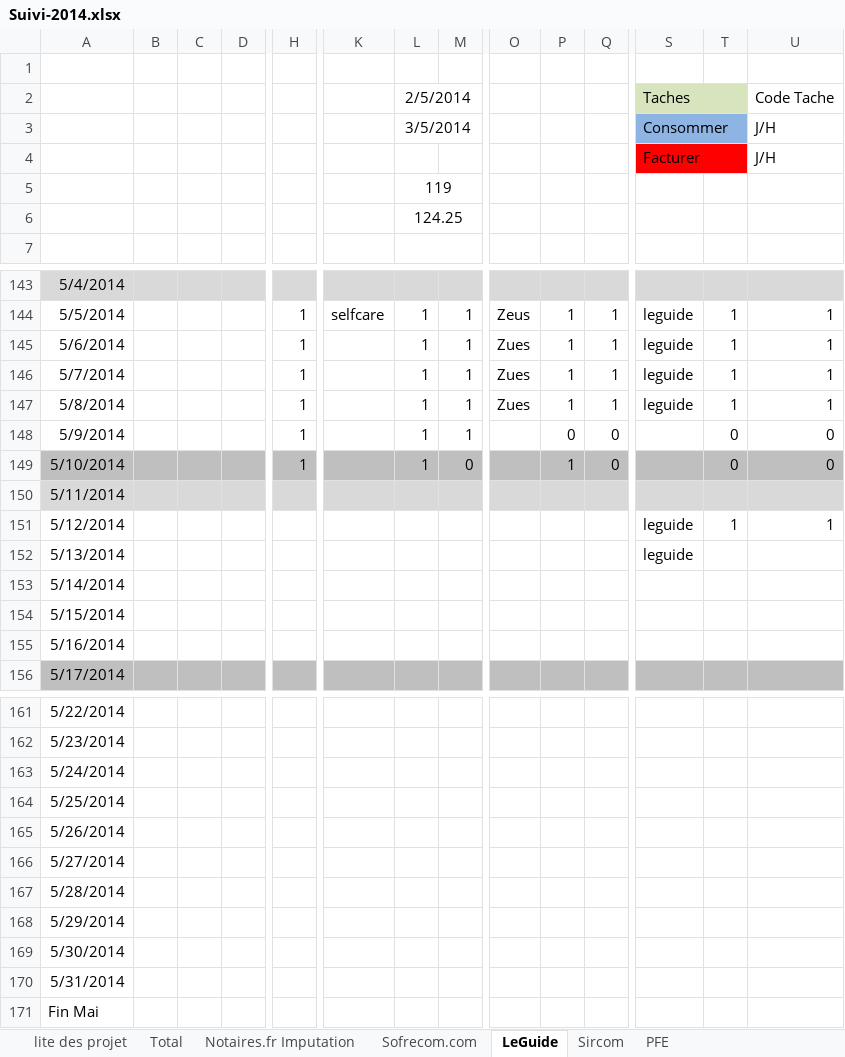
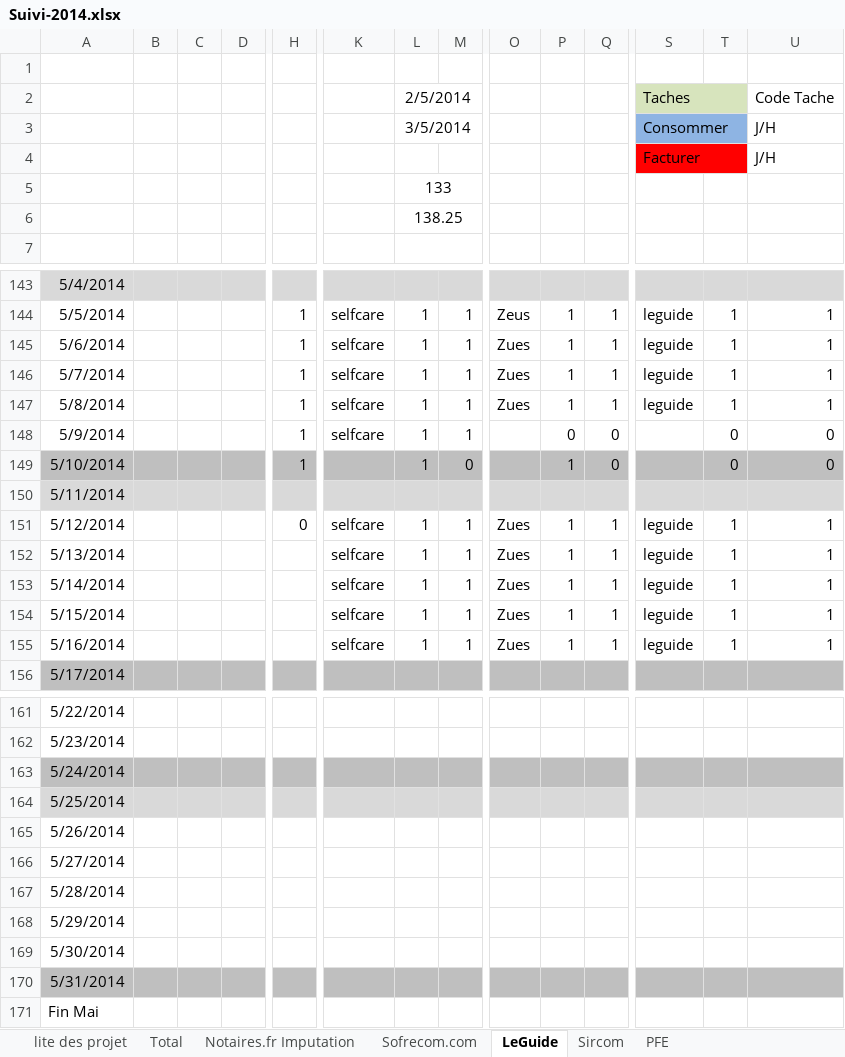
Before and after one commit to anonymous1983/Docs, an Excel workbook: Suivi-2014.xlsx, sheet LeGuide, drawn as a sheet; only a part is shown, gaps mark what is left out; values as stored, in another font and other column widths than the file's, no borders; the diff covers the shown part only; the diff names each change by its address in the sheet, - before the commit and + after, or states it on an @@ line.

```diff
--- a/Suivi-2014.xlsx (sheet LeGuide)
+++ b/Suivi-2014.xlsx (sheet LeGuide)
-L5: 119
+L5: 133
-L6: 124.25
+L6: 138.25
-K145:K148: (empty)
+K145:K148: selfcare
-H151: (empty)
+H151: 0
-K151:K155: (empty)
+K151:K155: selfcare
-L151:L155: (empty)
+L151:L155: 1
-M151:M155: (empty)
+M151:M155: 1
-O151:O155: (empty)
+O151:O155: Zues
-P151:P155: (empty)
+P151:P155: 1
-Q151:Q155: (empty)
+Q151:Q155: 1
-T152:T155: (empty)
+T152:T155: 1
-U152:U155: (empty)
+U152:U155: 1
-S153:S155: (empty)
+S153:S155: leguide
-A163:U163 fill: none
+A163:U163 fill: #BFBFBF
-A164:U164 fill: none
+A164:U164 fill: #D9D9D9
-A170:U170 fill: none
+A170:U170 fill: #BFBFBF
```
Also changed, not shown: cell formats elsewhere in this sheet, 3 other files.
